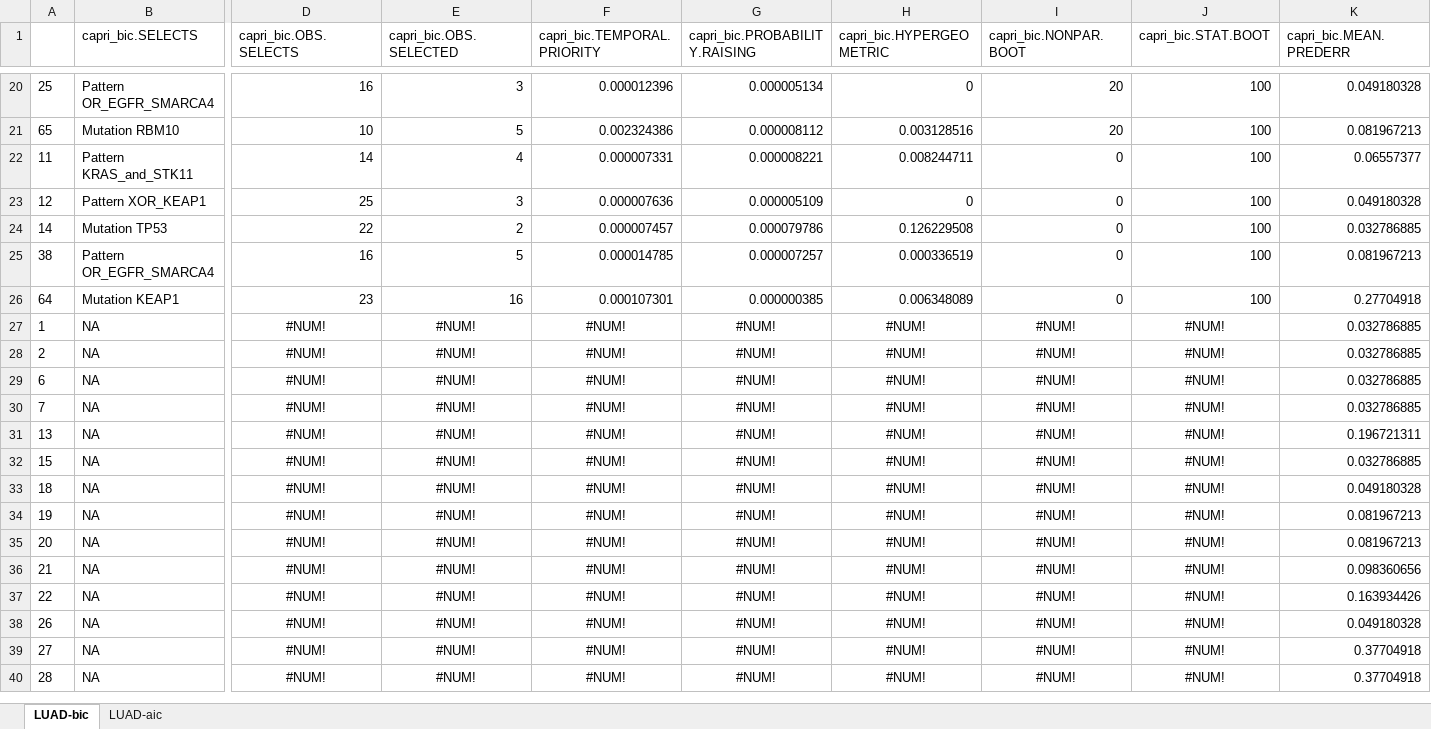
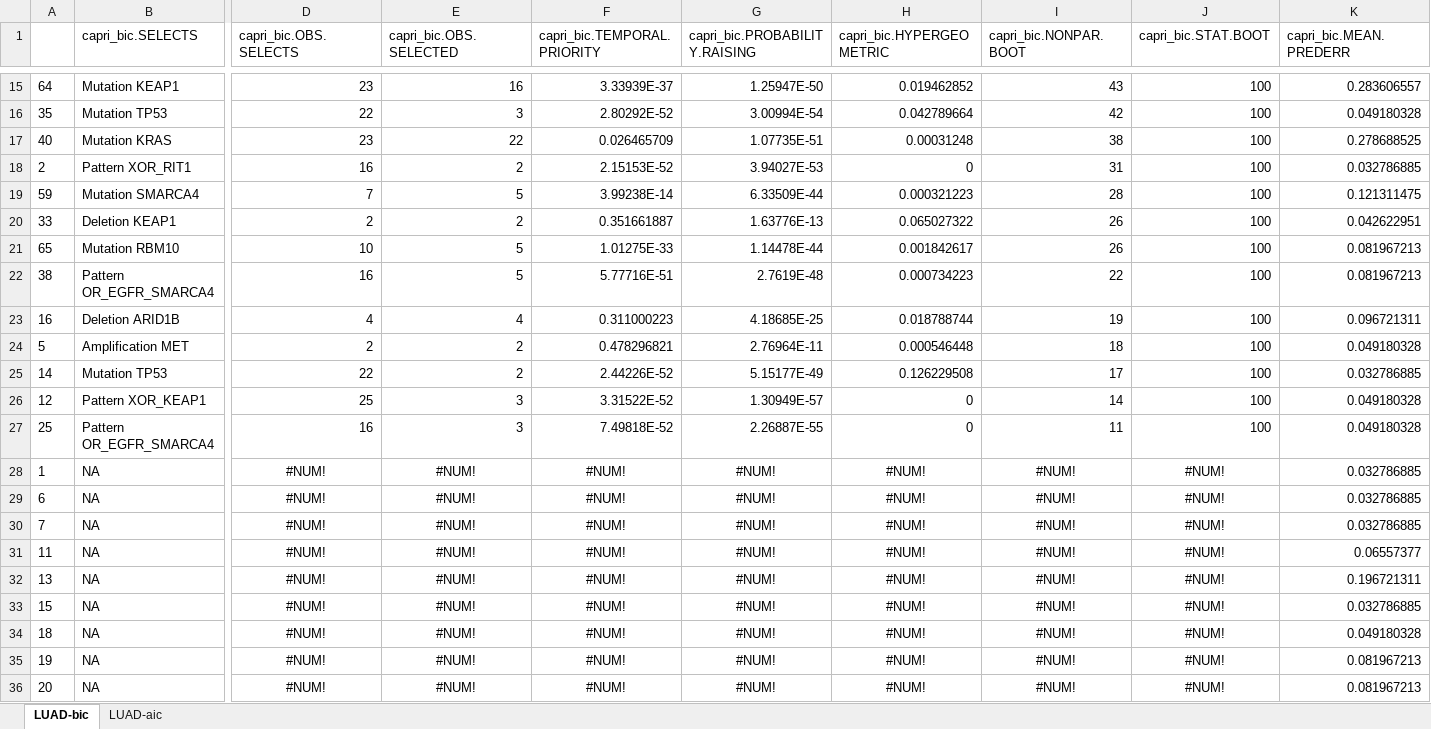
Before and after one commit to dlcgold/LUAD-PiCnIc, an Excel workbook: output/LUAD_statistics_proximal proliferative (PP, magnoid).xlsx, sheet LUAD-bic, drawn as a sheet; only a part is shown, gaps mark what is left out; the shorter side is filled out with more unchanged rows; values as stored, in another font and other column widths than the file's, no borders; removed rows and columns are numbered as before the commit, all else as after; rows hold the shown columns only; the diff covers the shown part only; the diff names each change by its address in the sheet, - before the commit and + after, or states it on an @@ line.

```diff
--- a/output/LUAD_statistics_proximal proliferative (PP, magnoid).xlsx (sheet LUAD-bic)
+++ b/output/LUAD_statistics_proximal proliferative (PP, magnoid).xlsx (sheet LUAD-bic)
-row 20: 25 | Pattern OR_EGFR_SMARCA4 | 16 | 3 | 0.000012396 | 0.000005134 | 0 | 20 | 100 | 0.049180328
+row 15: 64 | Mutation KEAP1 | 23 | 16 | 3.33939E-37 | 1.25947E-50 | 0.019462852 | 43 | 100 | 0.283606557
+row 16: 35 | Mutation TP53 | 22 | 3 | 2.80292E-52 | 3.00994E-54 | 0.042789664 | 42 | 100 | 0.049180328
+row 17: 40 | Mutation KRAS | 23 | 22 | 0.026465709 | 1.07735E-51 | 0.00031248 | 38 | 100 | 0.278688525
+row 18: 2 | Pattern XOR_RIT1 | 16 | 2 | 2.15153E-52 | 3.94027E-53 | 0 | 31 | 100 | 0.032786885
+row 19: 59 | Mutation SMARCA4 | 7 | 5 | 3.99238E-14 | 6.33509E-44 | 0.000321223 | 28 | 100 | 0.121311475
+row 20: 33 | Deletion KEAP1 | 2 | 2 | 0.351661887 | 1.63776E-13 | 0.065027322 | 26 | 100 | 0.042622951
-F21 (capri_bic.TEMPORAL.PRIORITY): 0.002324386
+F21 (capri_bic.TEMPORAL.PRIORITY): 1.01275E-33
-G21 (capri_bic.PROBABILITY.RAISING): 0.000008112
+G21 (capri_bic.PROBABILITY.RAISING): 1.14478E-44
-H21 (capri_bic.HYPERGEOMETRIC): 0.003128516
+H21 (capri_bic.HYPERGEOMETRIC): 0.001842617
-I21 (capri_bic.NONPAR.BOOT): 20
+I21 (capri_bic.NONPAR.BOOT): 26
-row 22: 11 | Pattern KRAS_and_STK11 | 14 | 4 | 0.000007331 | 0.000008221 | 0.008244711 | 0 | 100 | 0.06557377
-row 23: 12 | Pattern XOR_KEAP1 | 25 | 3 | 0.000007636 | 0.000005109 | 0 | 0 | 100 | 0.049180328
+row 22: 38 | Pattern OR_EGFR_SMARCA4 | 16 | 5 | 5.77716E-51 | 2.7619E-48 | 0.000734223 | 22 | 100 | 0.081967213
+row 23: 16 | Deletion ARID1B | 4 | 4 | 0.311000223 | 4.18685E-25 | 0.018788744 | 19 | 100 | 0.096721311
+row 24: 5 | Amplification MET | 2 | 2 | 0.478296821 | 2.76964E-11 | 0.000546448 | 18 | 100 | 0.049180328
-F25 (capri_bic.TEMPORAL.PRIORITY): 0.000007457
+F25 (capri_bic.TEMPORAL.PRIORITY): 2.44226E-52
-G25 (capri_bic.PROBABILITY.RAISING): 0.000079786
+G25 (capri_bic.PROBABILITY.RAISING): 5.15177E-49
-I25 (capri_bic.NONPAR.BOOT): 0
+I25 (capri_bic.NONPAR.BOOT): 17
-row 25: 38 | Pattern OR_EGFR_SMARCA4 | 16 | 5 | 0.000014785 | 0.000007257 | 0.000336519 | 0 | 100 | 0.081967213
-row 26: 64 | Mutation KEAP1 | 23 | 16 | 0.000107301 | 0.000000385 | 0.006348089 | 0 | 100 | 0.27704918
+row 26: 12 | Pattern XOR_KEAP1 | 25 | 3 | 3.31522E-52 | 1.30949E-57 | 0 | 14 | 100 | 0.049180328
+row 27: 25 | Pattern OR_EGFR_SMARCA4 | 16 | 3 | 7.49818E-52 | 2.26887E-55 | 0 | 11 | 100 | 0.049180328
-row 28: 2 | NA | #NUM! | #NUM! | #NUM! | #NUM! | #NUM! | #NUM! | #NUM! | 0.032786885
+row 31: 11 | NA | #NUM! | #NUM! | #NUM! | #NUM! | #NUM! | #NUM! | #NUM! | 0.06557377
```
Also changed, not shown: 6 added rows, 12 removed rows and 34 edited cells elsewhere in this sheet, sheet LUAD-aic, output/LUAD_statistics_all subtypes.xlsx, output/LUAD_statistics_proximal inflammatory (PI, squamoid).xlsx, 13 other files.
